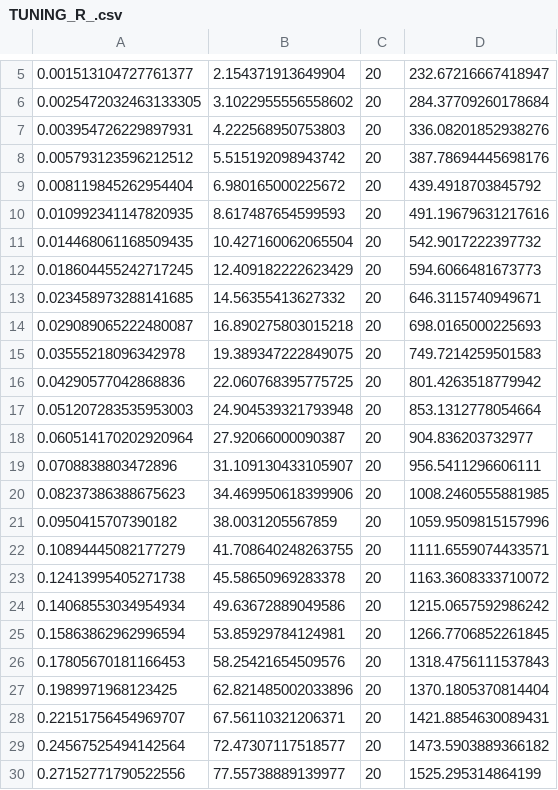
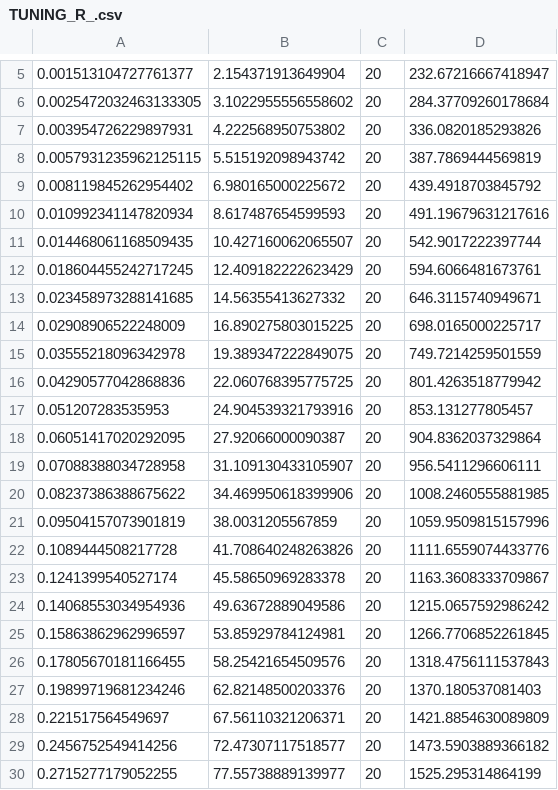
Before and after one commit to team401/2018-Robot-Code, a CSV file: robot/profiles/TUNING_R_.csv, drawn as a sheet; only a part is shown, gaps mark what is left out; the diff covers the shown part only.

```diff
--- a/robot/profiles/TUNING_R_.csv
+++ b/robot/profiles/TUNING_R_.csv
@@ -6,25 +6,25 @@
 0.0025472032463133305,3.1022955556558602,20,284.37709260178684
-0.003954726229897931,4.222568950753803,20,336.08201852938276
-0.005793123596212512,5.515192098943742,20,387.78694445698176
-0.008119845262954404,6.980165000225672,20,439.4918703845792
-0.010992341147820935,8.617487654599593,20,491.19679631217616
-0.014468061168509435,10.427160062065504,20,542.9017222397732
-0.018604455242717245,12.409182222623429,20,594.6066481673773
+0.003954726229897931,4.222568950753802,20,336.0820185293826
+0.0057931235962125115,5.515192098943742,20,387.7869444569819
+0.008119845262954402,6.980165000225672,20,439.4918703845792
+0.010992341147820934,8.617487654599593,20,491.19679631217616
+0.014468061168509435,10.427160062065507,20,542.9017222397744
+0.018604455242717245,12.409182222623429,20,594.6066481673761
 0.023458973288141685,14.56355413627332,20,646.3115740949671
-0.029089065222480087,16.890275803015218,20,698.0165000225693
-0.03555218096342978,19.389347222849075,20,749.7214259501583
+0.02908906522248009,16.890275803015225,20,698.0165000225717
+0.03555218096342978,19.389347222849075,20,749.7214259501559
 0.04290577042868836,22.060768395775725,20,801.4263518779942
-0.051207283535953003,24.904539321793948,20,853.1312778054664
-0.060514170202920964,27.92066000090387,20,904.836203732977
-0.0708838803472896,31.109130433105907,20,956.5411296606111
-0.08237386388675623,34.469950618399906,20,1008.2460555881985
-0.0950415707390182,38.0031205567859,20,1059.9509815157996
-0.10894445082177279,41.708640248263755,20,1111.6559074433571
-0.12413995405271738,45.58650969283378,20,1163.3608333710072
-0.14068553034954934,49.63672889049586,20,1215.0657592986242
-0.15863862962996594,53.85929784124981,20,1266.7706852261845
-0.17805670181166453,58.25421654509576,20,1318.4756111537843
-0.1989971968123425,62.821485002033896,20,1370.1805370814404
-0.22151756454969707,67.56110321206371,20,1421.8854630089431
-0.24567525494142564,72.47307117518577,20,1473.5903889366182
-0.27152771790522556,77.55738889139977,20,1525.295314864199
+0.051207283535953,24.904539321793916,20,853.131277805457
+0.06051417020292095,27.92066000090387,20,904.8362037329864
+0.07088388034728958,31.109130433105907,20,956.5411296606111
+0.08237386388675622,34.469950618399906,20,1008.2460555881985
+0.09504157073901819,38.0031205567859,20,1059.9509815157996
+0.1089444508217728,41.708640248263826,20,1111.6559074433776
+0.1241399540527174,45.58650969283378,20,1163.3608333709867
+0.14068553034954936,49.63672889049586,20,1215.0657592986242
+0.15863862962996597,53.85929784124981,20,1266.7706852261845
+0.17805670181166455,58.25421654509576,20,1318.4756111537843
+0.19899719681234246,62.82148500203376,20,1370.180537081403
+0.221517564549697,67.56110321206371,20,1421.8854630089809
+0.2456752549414256,72.47307117518577,20,1473.5903889366182
+0.2715277179052255,77.55738889139977,20,1525.295314864199
```
Also changed, not shown: 6 edited cells elsewhere in this file, robot/profiles/SAD_L_.csv, robot/profiles/SAD_R_.csv, 5 other files.
